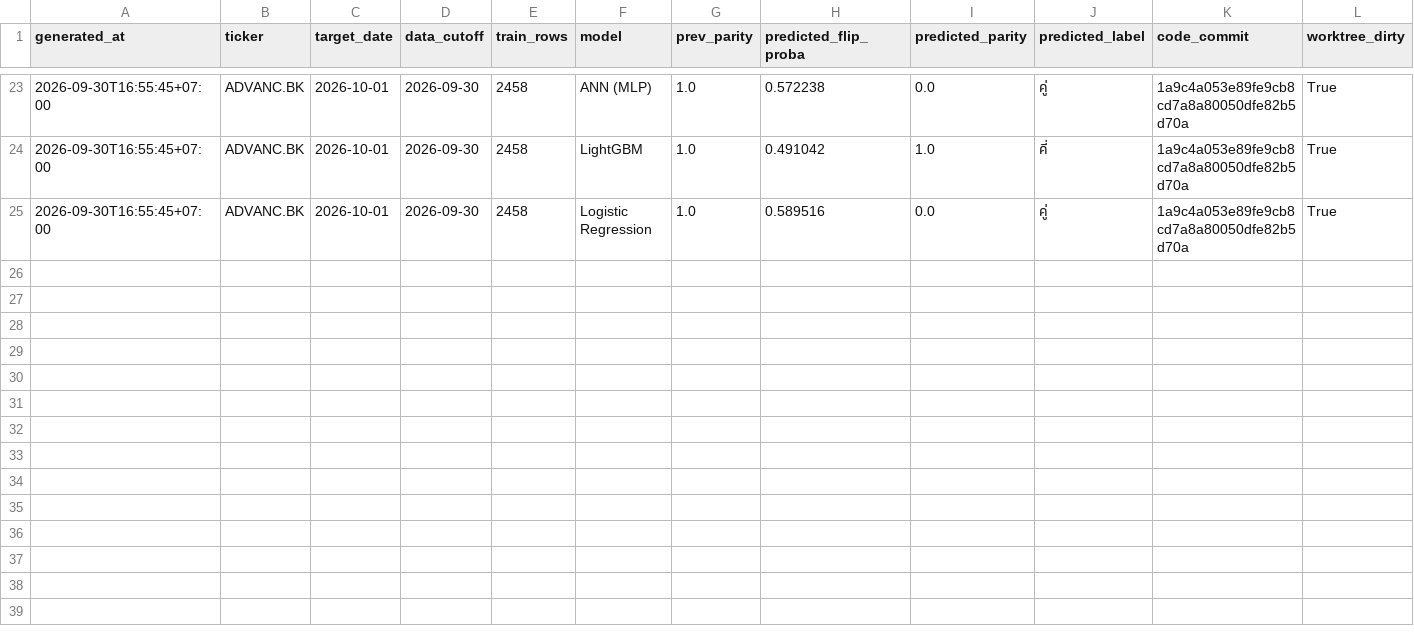
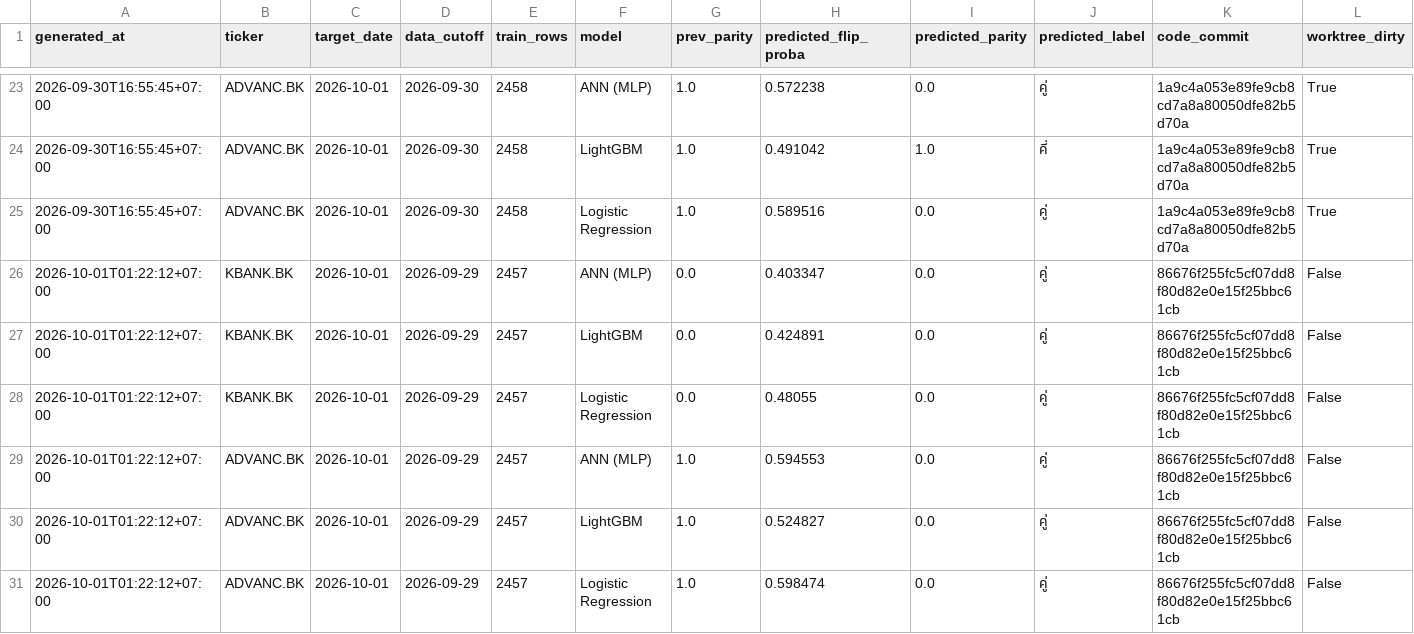
Before and after one commit to panifield/CN340_Stock_Prediction, a CSV file: task_a/results/dryrun/prediction_log_dryrun.csv, drawn as a sheet; only a part is shown, gaps mark what is left out; rows hold the shown columns only; the diff names each change by its address in the sheet, - before the commit and + after, or states it on an @@ line.

```diff
--- a/task_a/results/dryrun/prediction_log_dryrun.csv
+++ b/task_a/results/dryrun/prediction_log_dryrun.csv
+row 26: 2026-10-01T01:22:12+07:00 | KBANK.BK | 2026-10-01 | 2026-09-29 | 2457 | ANN (MLP) | 0.0 | 0.403347 | 0.0 | คู่ | 86676f255fc5cf07dd8f80d82e0e15f25bbc61cb | False
+row 27: 2026-10-01T01:22:12+07:00 | KBANK.BK | 2026-10-01 | 2026-09-29 | 2457 | LightGBM | 0.0 | 0.424891 | 0.0 | คู่ | 86676f255fc5cf07dd8f80d82e0e15f25bbc61cb | False
+row 28: 2026-10-01T01:22:12+07:00 | KBANK.BK | 2026-10-01 | 2026-09-29 | 2457 | Logistic Regression | 0.0 | 0.48055 | 0.0 | คู่ | 86676f255fc5cf07dd8f80d82e0e15f25bbc61cb | False
+row 29: 2026-10-01T01:22:12+07:00 | ADVANC.BK | 2026-10-01 | 2026-09-29 | 2457 | ANN (MLP) | 1.0 | 0.594553 | 0.0 | คู่ | 86676f255fc5cf07dd8f80d82e0e15f25bbc61cb | False
+row 30: 2026-10-01T01:22:12+07:00 | ADVANC.BK | 2026-10-01 | 2026-09-29 | 2457 | LightGBM | 1.0 | 0.524827 | 0.0 | คู่ | 86676f255fc5cf07dd8f80d82e0e15f25bbc61cb | False
+row 31: 2026-10-01T01:22:12+07:00 | ADVANC.BK | 2026-10-01 | 2026-09-29 | 2457 | Logistic Regression | 1.0 | 0.598474 | 0.0 | คู่ | 86676f255fc5cf07dd8f80d82e0e15f25bbc61cb | False
```
Also changed, not shown: task_c/results/dryrun/prediction_log_dryrun.csv.
